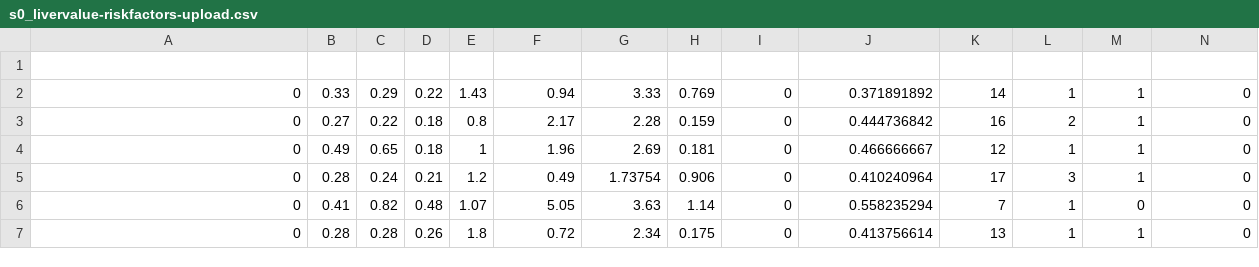
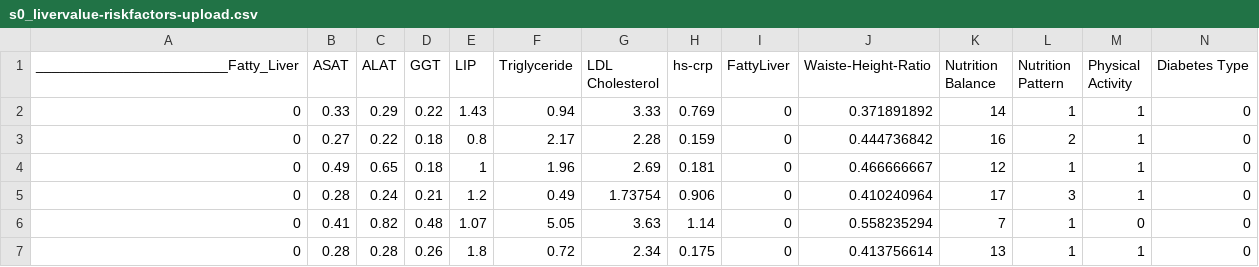
Before and after one commit to bbdatavis/parallel-coordinates-2, a CSV file: s0_livervalue-riskfactors-upload.csv, drawn as a sheet; only a part is shown; rows hold the shown columns only; the diff names each change by its address in the sheet, - before the commit and + after, or states it on an @@ line.

Commit message:
Update s0_livervalue-riskfactors-upload.csv

```diff
--- a/s0_livervalue-riskfactors-upload.csv
+++ b/s0_livervalue-riskfactors-upload.csv
-row 1: (empty)
+row 1: ________________________Fatty_Liver | ASAT | ALAT | GGT | LIP | Triglyceride | LDL Cholesterol | hs-crp | FattyLiver | Waiste-Height-Ratio | Nutrition Balance | Nutrition Pattern | Physical Activity | Diabetes Type
```
